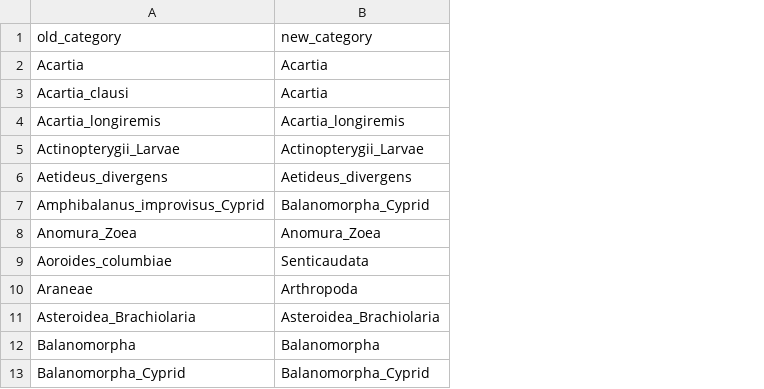
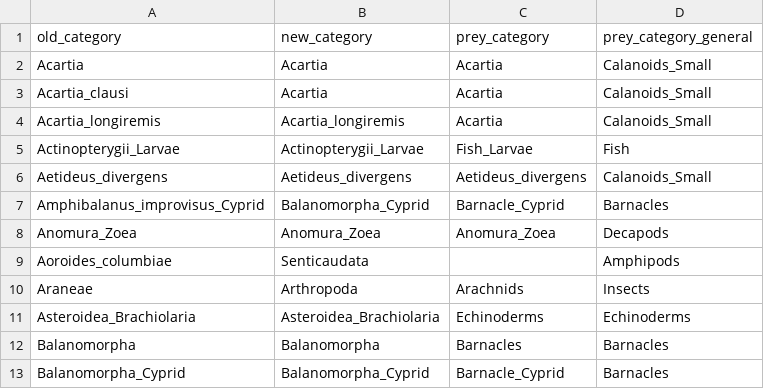
Before and after one commit to vanzahner/pink-chum-diets, a CSV file: data/spatial_taxa_category_change.csv, drawn as a sheet; only a part is shown; the diff names each change by its address in the sheet, - before the commit and + after, or states it on an @@ line.

Commit message:
update zoop+prey categories for selectivity

```diff
--- a/data/spatial_taxa_category_change.csv
+++ b/data/spatial_taxa_category_change.csv
+column C (prey_category), rows 2-13: Acartia | Acartia | Acartia | Fish_Larvae | Aetideus_divergens | Barnacle_Cyprid | Anomura_Zoea |  | Arachnids | Echinoderms | Barnacles | Barnacle_Cyprid
+column D (prey_category_general), rows 2-13: Calanoids_Small | Calanoids_Small | Calanoids_Small | Fish | Calanoids_Small | Barnacles | Decapods | Amphipods | Insects | Echinoderms | Barnacles | Barnacles
```
Also changed, not shown: data/taxa_broad_groups_spatial.csv, data/zoop_names.csv, 3 other files.
